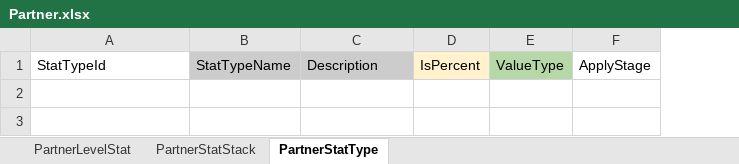
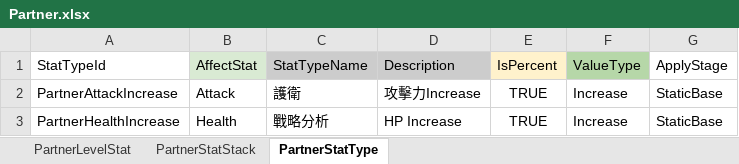
Before and after one commit to nate0815/CombatCalculatorTest, an Excel workbook: Data/Partner.xlsx, sheet PartnerStatType, drawn as a sheet; values as stored, in another font and other column widths than the file's, no borders; the diff names each change by its address in the sheet, - before the commit and + after, or states it on an @@ line.

```diff
--- a/Data/Partner.xlsx (sheet PartnerStatType)
+++ b/Data/Partner.xlsx (sheet PartnerStatType)
+column B (AffectStat), empty
+row 2: PartnerAttackIncrease | Attack | 護衛 | 攻擊力Increase | TRUE | Increase | StaticBase
+row 3: PartnerHealthIncrease | Health | 戰略分析 | HP Increase | TRUE | Increase | StaticBase
```
Also changed, not shown: sheet PartnerLevelStat, sheet PartnerStatStack, Data/CombatInputPanel.xlsx, 2 other files.
